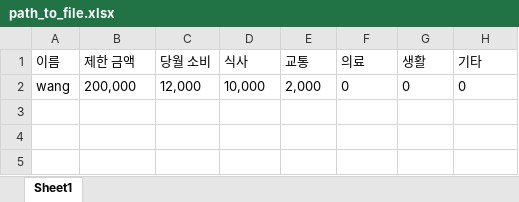
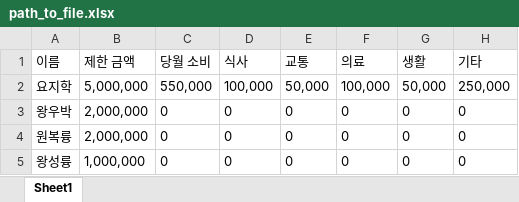
Before and after one commit to 2427175900/Application-software-practice-Project, an Excel workbook: ledger/ledger/bin/Debug/path_to_file.xlsx, sheet Sheet1, drawn as a sheet; values as stored, in another font and other column widths than the file's, no borders; removed rows and columns are numbered as before the commit, all else as after; the diff names each change by its address in the sheet, - before the commit and + after, or states it on an @@ line.

```diff
--- a/ledger/ledger/bin/Debug/path_to_file.xlsx (sheet Sheet1)
+++ b/ledger/ledger/bin/Debug/path_to_file.xlsx (sheet Sheet1)
-row 2: wang | 200,000 | 12,000 | 10,000 | 2,000 | 0 | 0 | 0
+row 2: 요지학 | 5,000,000 | 550,000 | 100,000 | 50,000 | 100,000 | 50,000 | 250,000
+row 3: 왕우박 | 2,000,000 | 0 | 0 | 0 | 0 | 0 | 0
+row 4: 원복륭 | 2,000,000 | 0 | 0 | 0 | 0 | 0 | 0
+row 5: 왕성륭 | 1,000,000 | 0 | 0 | 0 | 0 | 0 | 0
```
Also changed, not shown: 11 other files.
